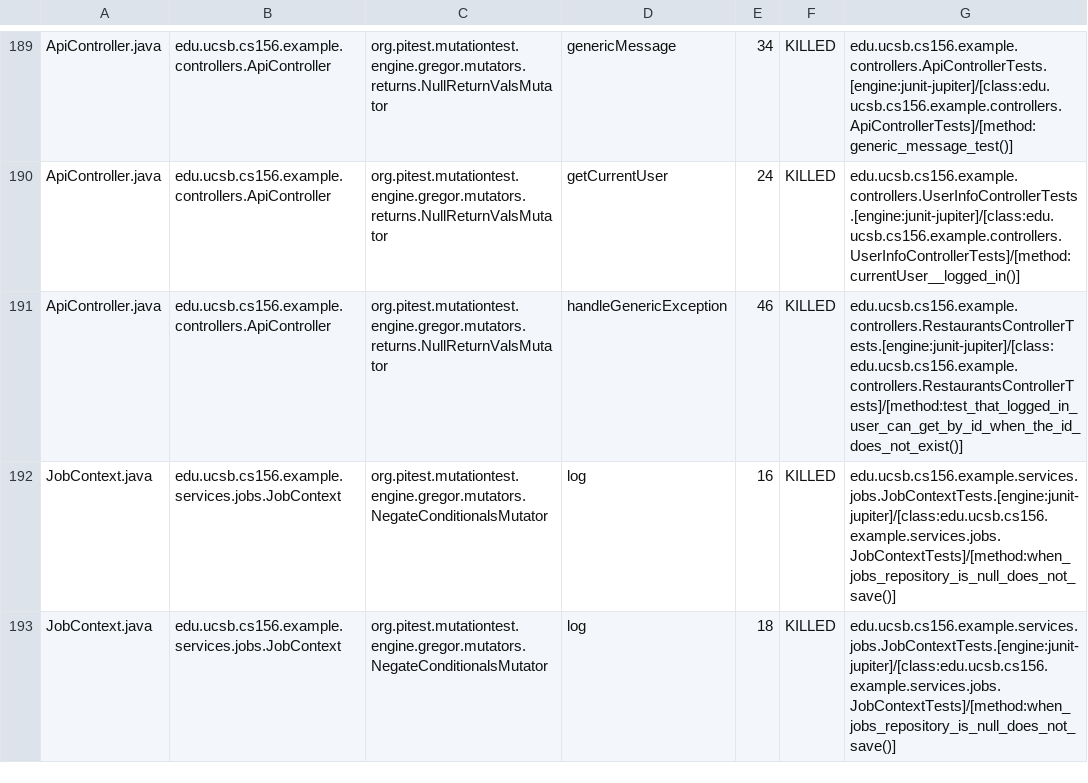
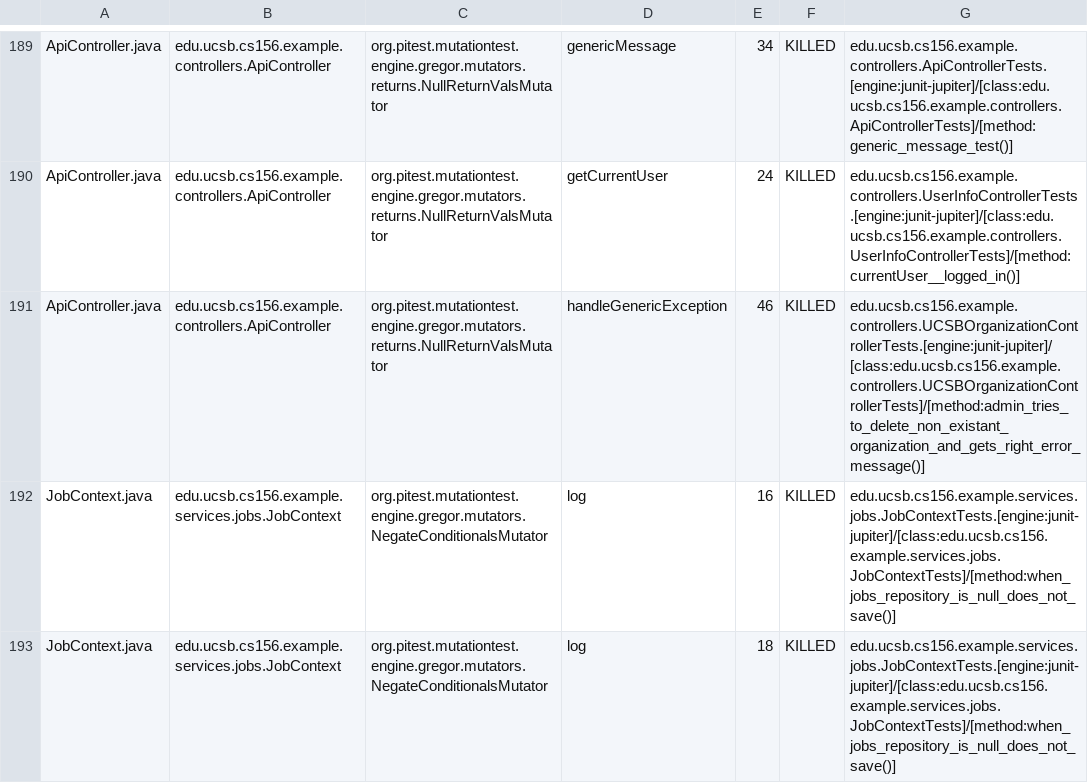
Before and after one commit to ucsb-cs156-f25/team02-f25-07, a CSV file: pitest/mutations.csv, drawn as a sheet; only a part is shown, gaps mark what is left out.

Commit message:
Deploying to gh-pages from @ ucsb-cs156-f25/team02-f25-07@102ce37b01834c316991b0fe9f3431ac7b1ee969 🚀

```diff
--- a/pitest/mutations.csv
+++ b/pitest/mutations.csv
@@ -190,3 +190,3 @@ ApiController.java,edu.ucsb.cs156.example.controllers.ApiController,org.pitest.m
 ApiController.java,edu.ucsb.cs156.example.controllers.ApiController,org.pitest.mutationtest.engine.gregor.mutators.returns.NullReturnValsMutator,getCurrentUser,24,KILLED,edu.ucsb.cs156.example.controllers.UserInfoControllerTests.[engine:junit-jupiter]/[class:edu.ucsb.cs156.example.controllers.UserInfoControllerTests]/[method:currentUser__logged_in()]
-ApiController.java,edu.ucsb.cs156.example.controllers.ApiController,org.pitest.mutationtest.engine.gregor.mutators.returns.NullReturnValsMutator,handleGenericException,46,KILLED,edu.ucsb.cs156.example.controllers.RestaurantsControllerTests.[engine:junit-jupiter]/[class:edu.ucsb.cs156.example.controllers.RestaurantsControllerTests]/[method:test_that_logged_in_user_can_get_by_id_when_the_id_does_not_exist()]
+ApiController.java,edu.ucsb.cs156.example.controllers.ApiController,org.pitest.mutationtest.engine.gregor.mutators.returns.NullReturnValsMutator,handleGenericException,46,KILLED,edu.ucsb.cs156.example.controllers.UCSBOrganizationControllerTests.[engine:junit-jupiter]/[class:edu.ucsb.cs156.example.controllers.UCSBOrganizationControllerTests]/[method:admin_tries_to_delete_non_existant_organization_and_gets_right_error_message()]
 JobContext.java,edu.ucsb.cs156.example.services.jobs.JobContext,org.pitest.mutationtest.engine.gregor.mutators.NegateConditionalsMutator,log,16,KILLED,edu.ucsb.cs156.example.services.jobs.JobContextTests.[engine:junit-jupiter]/[class:edu.ucsb.cs156.example.services.jobs.JobContextTests]/[method:when_jobs_repository_is_null_does_not_save()]
```
Also changed, not shown: 21 other files.
